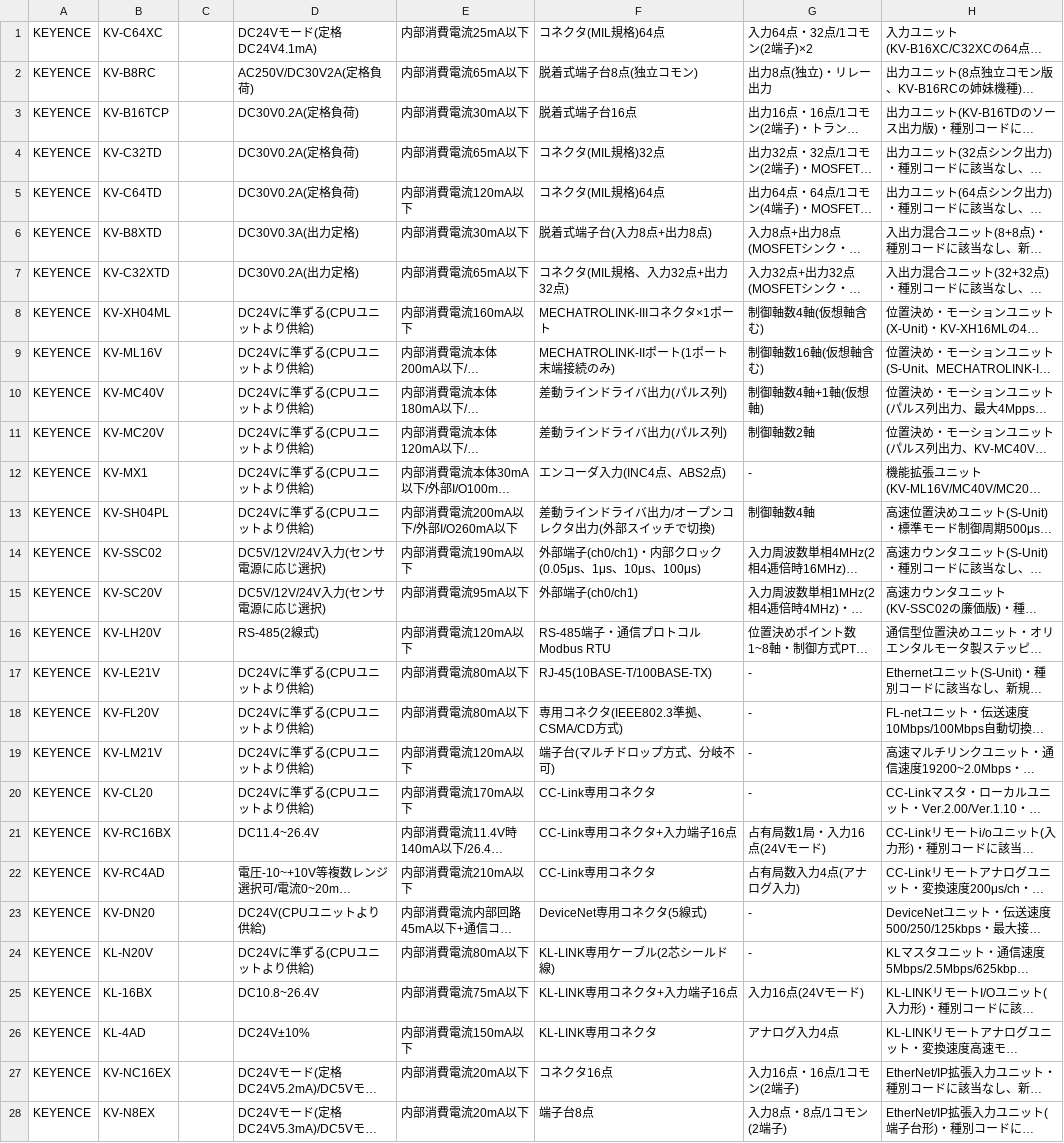
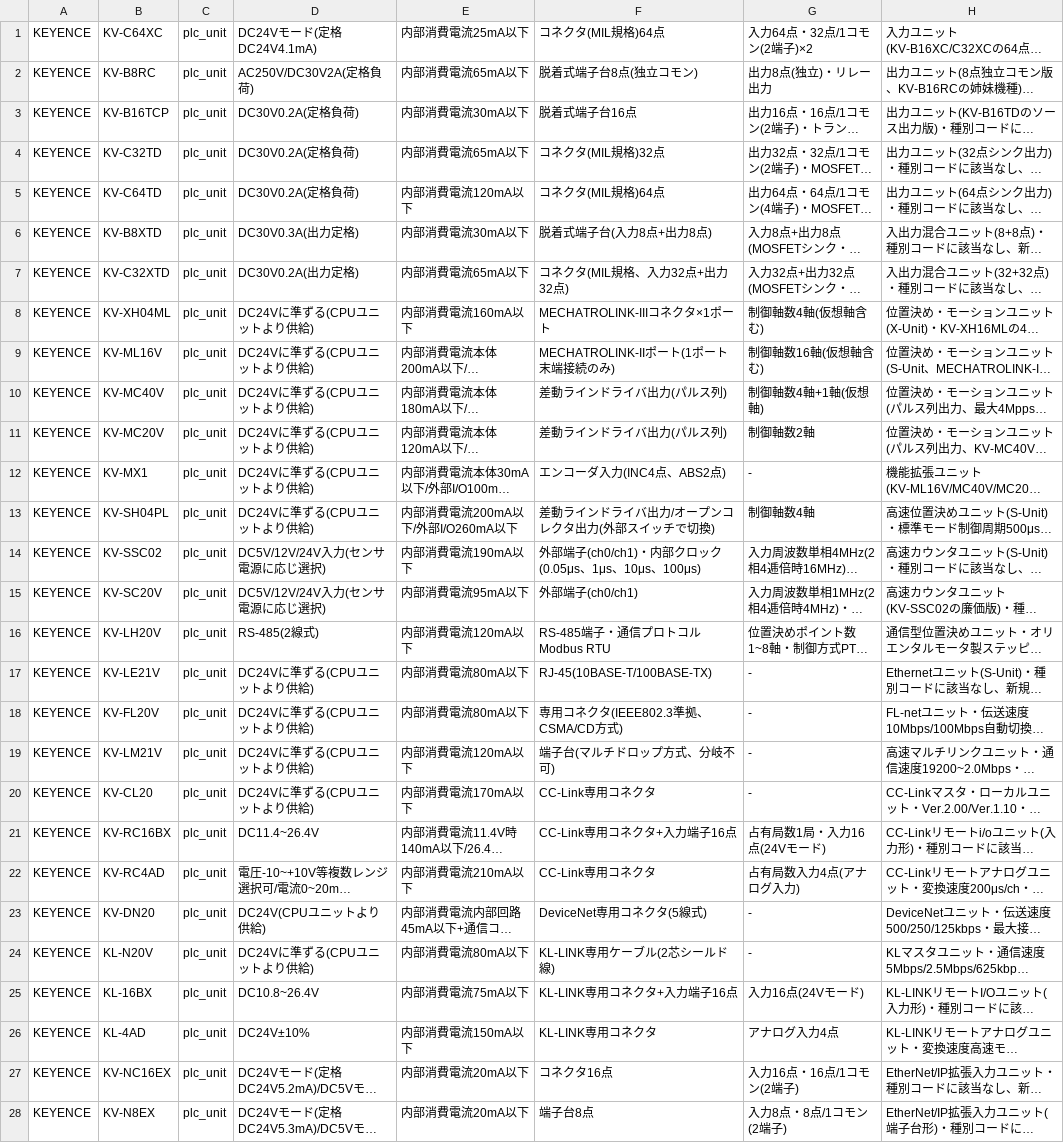
Before and after one commit to youichi558-collab/special-spoon, a CSV file: electrical_cad_v3/ecad_v3/catalog_pending/keyence_kv_plc_batch2.csv, drawn as a sheet; only a part is shown; long unchanged cells end in …; the diff covers the shown part only; the diff names each change by its address in the sheet, - before the commit and + after, or states it on an @@ line.

```diff
--- a/electrical_cad_v3/ecad_v3/catalog_pending/keyence_kv_plc_batch2.csv
+++ b/electrical_cad_v3/ecad_v3/catalog_pending/keyence_kv_plc_batch2.csv
-C1:C28: (empty)
+C1:C28: plc_unit
```
Also changed, not shown: 6 edited cells elsewhere in this file, electrical_cad_v3/ecad_v3/catalog_pending/idec_hw22_switch_batch1.csv, electrical_cad_v3/ecad_v3/catalog_pending/keyence_kv_plc_batch1.csv, 36 other files.
